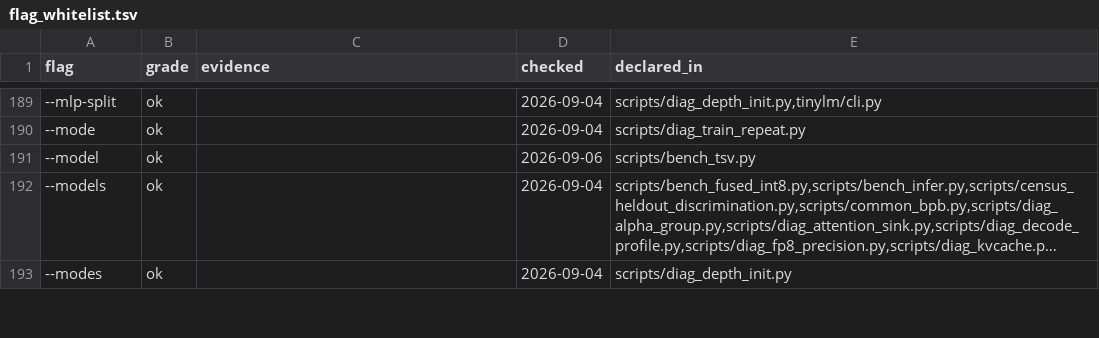
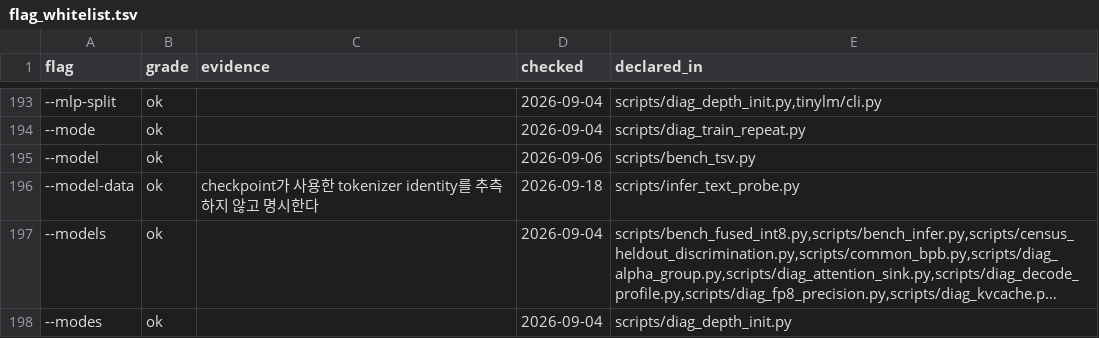
Before and after one commit to myplmy/TinyLM, a TSV file: scripts/flag_whitelist.tsv, drawn as a sheet; only a part is shown, gaps mark what is left out; long unchanged cells end in …; the diff covers the shown part only; the diff names each change by its address in the sheet, - before the commit and + after, or states it on an @@ line.

Commit message:
feat: WSL 학습 기본값과 기능 게이트를 정비하고 6차 리뷰를 재작성
- Muon RMS4와 optimizer-aware weight decay를 기본으로 반영하고 기록·회귀 계약을 추가한다.
- P091·P095·P096 CPU 기능 게이트와 P025B WSL sparse24 재진입점을 POSIX 셸로 제공한다.
- Linux queue·handoff 계승과 실제 WikiText 텍스트 추론 경로를 보완한다.
- 방법론·조사보고서·실험결과를 다시 대조해 공통 recipe, 반복학습, 실제 benchmark를 6차 리뷰에 통합한다.
- 한국어 600M gate와 anneal 교락 전에는 후보 본런을 열지 않고 1.2B·48시간 padding SH를 만들지 않는다.
- manual compact, flag whitelist 부채, 현재 트리 smoke와 CUDA 동적 검증은 미실행 상태로 남긴다.

```diff
--- a/scripts/flag_whitelist.tsv
+++ b/scripts/flag_whitelist.tsv
+row 196: --model-data | ok | checkpoint가 사용한 tokenizer identity를 추측하지 않고 명시한다 | 2026-09-18 | scripts/infer_text_probe.py
```
Also changed, not shown: 11 added rows and 8 edited cells elsewhere in this file, experiments.tsv, 45 other files.
